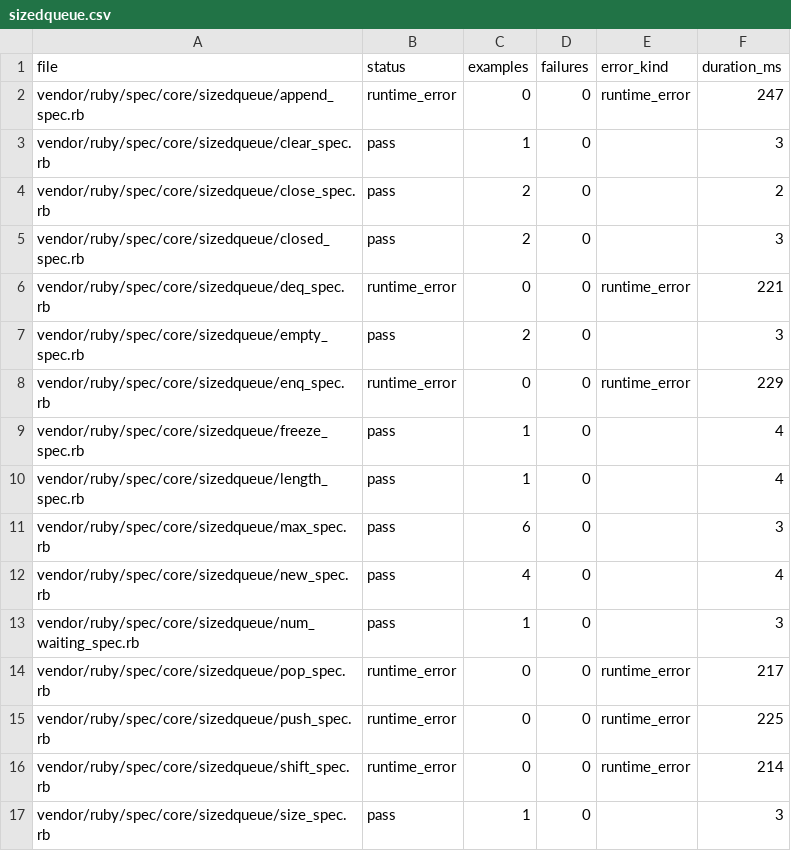
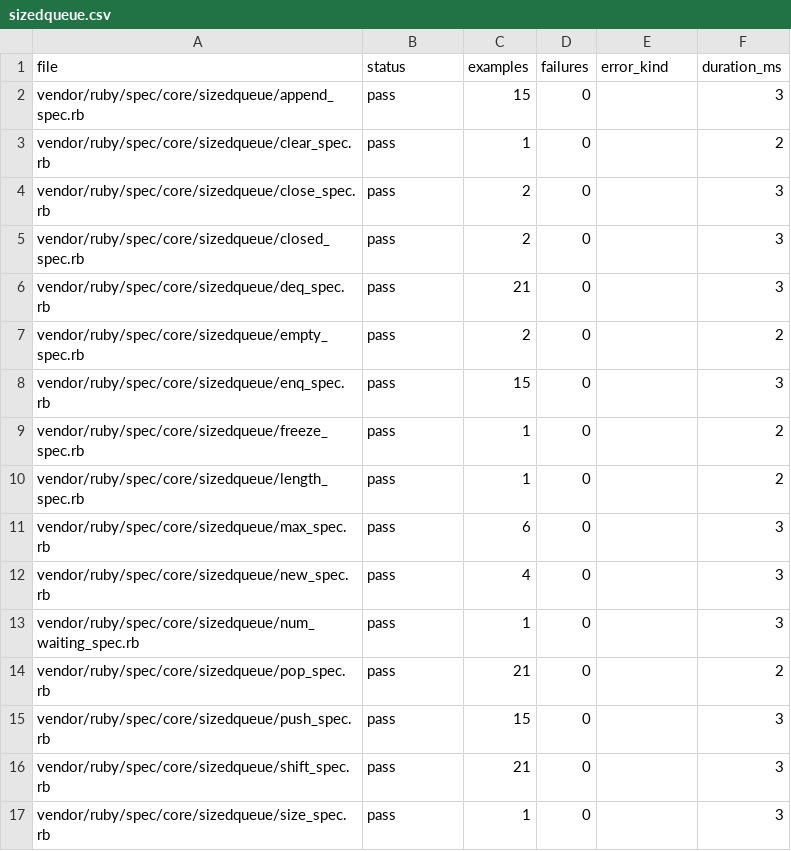
Before and after one commit to GoLangDream/rgo, a CSV file: reports/spec-status/sizedqueue.csv, drawn as a sheet.

```diff
--- a/reports/spec-status/sizedqueue.csv
+++ b/reports/spec-status/sizedqueue.csv
@@ -1,17 +1,17 @@
 file,status,examples,failures,error_kind,duration_ms
-vendor/ruby/spec/core/sizedqueue/append_spec.rb,runtime_error,0,0,runtime_error,247
-vendor/ruby/spec/core/sizedqueue/clear_spec.rb,pass,1,0,,3
-vendor/ruby/spec/core/sizedqueue/close_spec.rb,pass,2,0,,2
+vendor/ruby/spec/core/sizedqueue/append_spec.rb,pass,15,0,,3
+vendor/ruby/spec/core/sizedqueue/clear_spec.rb,pass,1,0,,2
+vendor/ruby/spec/core/sizedqueue/close_spec.rb,pass,2,0,,3
 vendor/ruby/spec/core/sizedqueue/closed_spec.rb,pass,2,0,,3
-vendor/ruby/spec/core/sizedqueue/deq_spec.rb,runtime_error,0,0,runtime_error,221
-vendor/ruby/spec/core/sizedqueue/empty_spec.rb,pass,2,0,,3
-vendor/ruby/spec/core/sizedqueue/enq_spec.rb,runtime_error,0,0,runtime_error,229
-vendor/ruby/spec/core/sizedqueue/freeze_spec.rb,pass,1,0,,4
-vendor/ruby/spec/core/sizedqueue/length_spec.rb,pass,1,0,,4
+vendor/ruby/spec/core/sizedqueue/deq_spec.rb,pass,21,0,,3
+vendor/ruby/spec/core/sizedqueue/empty_spec.rb,pass,2,0,,2
+vendor/ruby/spec/core/sizedqueue/enq_spec.rb,pass,15,0,,3
+vendor/ruby/spec/core/sizedqueue/freeze_spec.rb,pass,1,0,,2
+vendor/ruby/spec/core/sizedqueue/length_spec.rb,pass,1,0,,2
 vendor/ruby/spec/core/sizedqueue/max_spec.rb,pass,6,0,,3
-vendor/ruby/spec/core/sizedqueue/new_spec.rb,pass,4,0,,4
+vendor/ruby/spec/core/sizedqueue/new_spec.rb,pass,4,0,,3
 vendor/ruby/spec/core/sizedqueue/num_waiting_spec.rb,pass,1,0,,3
-vendor/ruby/spec/core/sizedqueue/pop_spec.rb,runtime_error,0,0,runtime_error,217
-vendor/ruby/spec/core/sizedqueue/push_spec.rb,runtime_error,0,0,runtime_error,225
-vendor/ruby/spec/core/sizedqueue/shift_spec.rb,runtime_error,0,0,runtime_error,214
+vendor/ruby/spec/core/sizedqueue/pop_spec.rb,pass,21,0,,2
+vendor/ruby/spec/core/sizedqueue/push_spec.rb,pass,15,0,,3
+vendor/ruby/spec/core/sizedqueue/shift_spec.rb,pass,21,0,,3
 vendor/ruby/spec/core/sizedqueue/size_spec.rb,pass,1,0,,3
```
Also changed, not shown: reports/spec-status/file.csv, reports/spec-status/io.csv, 37 other files.
